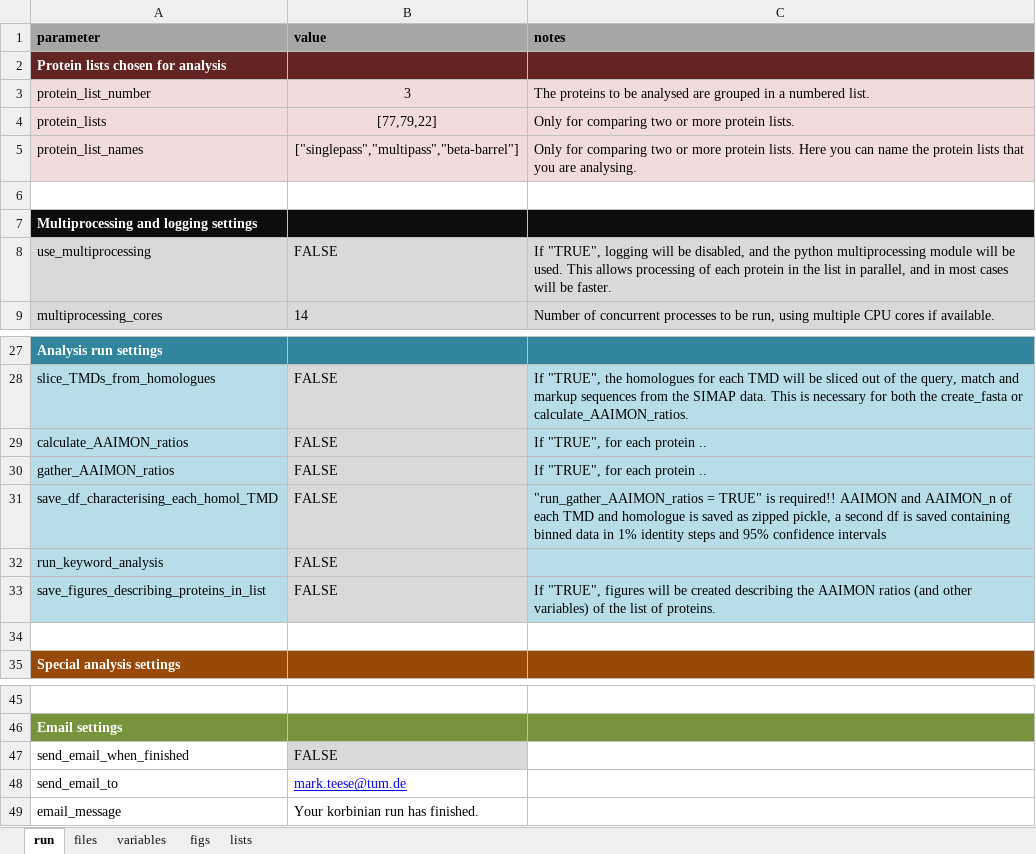
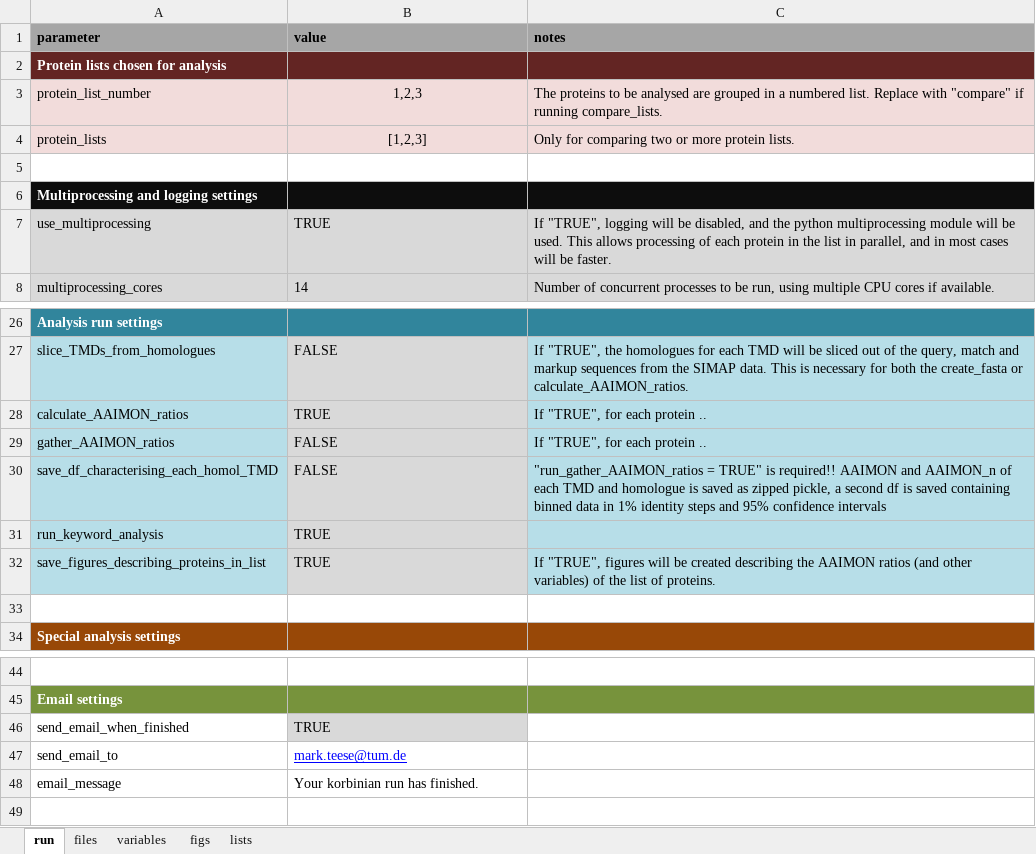
Before and after one commit to teese/korbinian, an Excel workbook: korbinian/examples/settings/korbinian_run_settings_schweris_mp.xlsx, sheet run, drawn as a sheet; only a part is shown, gaps mark what is left out; values as stored, in another font and other column widths than the file's, no borders; conditional formats not drawn; removed rows and columns are numbered as before the commit, all else as after; the diff names each change by its address in the sheet, - before the commit and + after, or states it on an @@ line.

Commit message:
added rand_TM to compare lists added comparison of AA propensity to compare_lists fixed pairwise norm_factor graph

```diff
--- a/korbinian/examples/settings/korbinian_run_settings_schweris_mp.xlsx (sheet run)
+++ b/korbinian/examples/settings/korbinian_run_settings_schweris_mp.xlsx (sheet run)
-B3 (value): 3
+B3 (value): 1,2,3
-C3 (notes): …numbered list.
+C3 (notes): …numbered list. Replace with "compare" if running compare_lists.
-B4 (value): [77,79,22]
+B4 (value): [1,2,3]
-row 5: protein_list_names | ["singlepass","multipass","beta-barrel"] | Only for comparing two or more protein lists. Here you can name the protein lists that you are analysing.
-B7 (value): FALSE
+B7 (value): TRUE
-B28 (value): FALSE
+B28 (value): TRUE
-B31:B32 (value): FALSE
+B31:B32 (value): TRUE
-B46 (value): FALSE
+B46 (value): TRUE
```
Also changed, not shown: sheet lists, sheet variables, sheet figs, formulas that keep their value, 4 other files.
